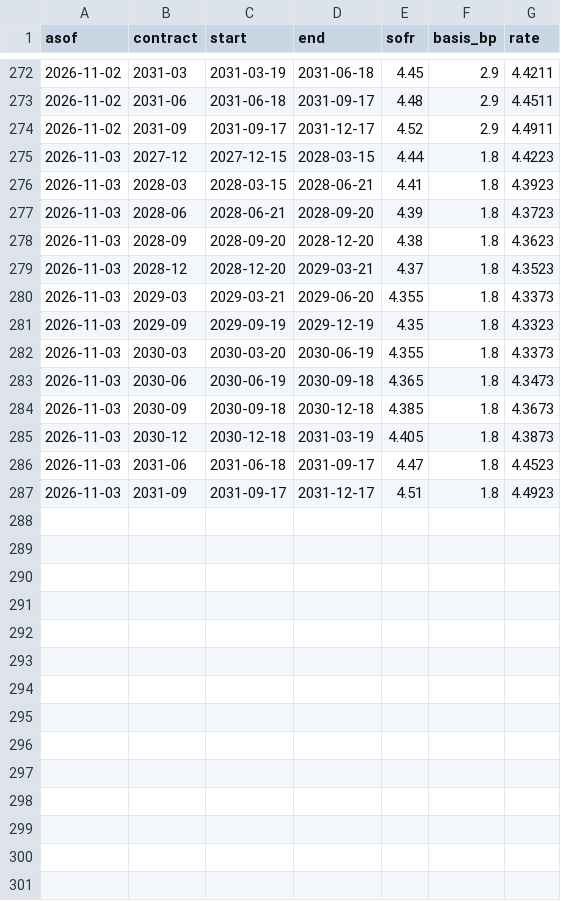
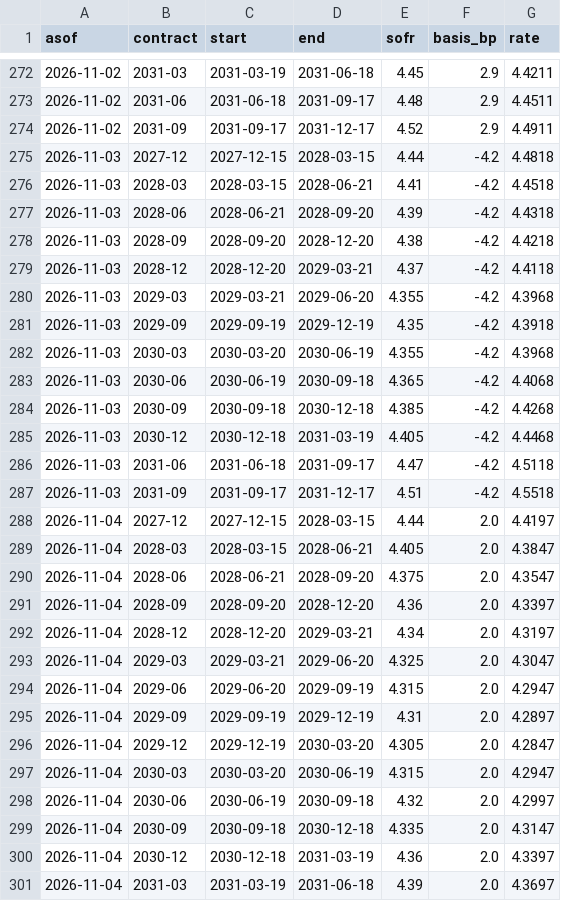
Before and after one commit to henrylin1009/us-rates-monitor, a CSV file: docs/data/fed_path_sr3.csv, drawn as a sheet; only a part is shown, gaps mark what is left out; the diff covers the shown part only.

Commit message:
data: 2026-11-05

```diff
--- a/docs/data/fed_path_sr3.csv
+++ b/docs/data/fed_path_sr3.csv
@@ -274,14 +274,28 @@ asof,contract,start,end,sofr,basis_bp,rate
 2026-11-02,2031-09,2031-09-17,2031-12-17,4.52,2.9,4.4911
-2026-11-03,2027-12,2027-12-15,2028-03-15,4.44,1.8,4.4223
-2026-11-03,2028-03,2028-03-15,2028-06-21,4.41,1.8,4.3923
-2026-11-03,2028-06,2028-06-21,2028-09-20,4.39,1.8,4.3723
-2026-11-03,2028-09,2028-09-20,2028-12-20,4.38,1.8,4.3623
-2026-11-03,2028-12,2028-12-20,2029-03-21,4.37,1.8,4.3523
-2026-11-03,2029-03,2029-03-21,2029-06-20,4.355,1.8,4.3373
-2026-11-03,2029-09,2029-09-19,2029-12-19,4.35,1.8,4.3323
-2026-11-03,2030-03,2030-03-20,2030-06-19,4.355,1.8,4.3373
-2026-11-03,2030-06,2030-06-19,2030-09-18,4.365,1.8,4.3473
-2026-11-03,2030-09,2030-09-18,2030-12-18,4.385,1.8,4.3673
-2026-11-03,2030-12,2030-12-18,2031-03-19,4.405,1.8,4.3873
-2026-11-03,2031-06,2031-06-18,2031-09-17,4.47,1.8,4.4523
-2026-11-03,2031-09,2031-09-17,2031-12-17,4.51,1.8,4.4923
+2026-11-03,2027-12,2027-12-15,2028-03-15,4.44,-4.2,4.4818
+2026-11-03,2028-03,2028-03-15,2028-06-21,4.41,-4.2,4.4518
+2026-11-03,2028-06,2028-06-21,2028-09-20,4.39,-4.2,4.4318
+2026-11-03,2028-09,2028-09-20,2028-12-20,4.38,-4.2,4.4218
+2026-11-03,2028-12,2028-12-20,2029-03-21,4.37,-4.2,4.4118
+2026-11-03,2029-03,2029-03-21,2029-06-20,4.355,-4.2,4.3968
+2026-11-03,2029-09,2029-09-19,2029-12-19,4.35,-4.2,4.3918
+2026-11-03,2030-03,2030-03-20,2030-06-19,4.355,-4.2,4.3968
+2026-11-03,2030-06,2030-06-19,2030-09-18,4.365,-4.2,4.4068
+2026-11-03,2030-09,2030-09-18,2030-12-18,4.385,-4.2,4.4268
+2026-11-03,2030-12,2030-12-18,2031-03-19,4.405,-4.2,4.4468
+2026-11-03,2031-06,2031-06-18,2031-09-17,4.47,-4.2,4.5118
+2026-11-03,2031-09,2031-09-17,2031-12-17,4.51,-4.2,4.5518
+2026-11-04,2027-12,2027-12-15,2028-03-15,4.44,2.0,4.4197
+2026-11-04,2028-03,2028-03-15,2028-06-21,4.405,2.0,4.3847
+2026-11-04,2028-06,2028-06-21,2028-09-20,4.375,2.0,4.3547
+2026-11-04,2028-09,2028-09-20,2028-12-20,4.36,2.0,4.3397
+2026-11-04,2028-12,2028-12-20,2029-03-21,4.34,2.0,4.3197
+2026-11-04,2029-03,2029-03-21,2029-06-20,4.325,2.0,4.3047
+2026-11-04,2029-06,2029-06-20,2029-09-19,4.315,2.0,4.2947
+2026-11-04,2029-09,2029-09-19,2029-12-19,4.31,2.0,4.2897
+2026-11-04,2029-12,2029-12-19,2030-03-20,4.305,2.0,4.2847
+2026-11-04,2030-03,2030-03-20,2030-06-19,4.315,2.0,4.2947
+2026-11-04,2030-06,2030-06-19,2030-09-18,4.32,2.0,4.2997
+2026-11-04,2030-09,2030-09-18,2030-12-18,4.335,2.0,4.3147
+2026-11-04,2030-12,2030-12-18,2031-03-19,4.36,2.0,4.3397
+2026-11-04,2031-03,2031-03-19,2031-06-18,4.39,2.0,4.3697
```
Also changed, not shown: 2 added rows elsewhere in this file, docs/data/fed_path.csv, docs/data/fed_summary.csv, 13 other files.
